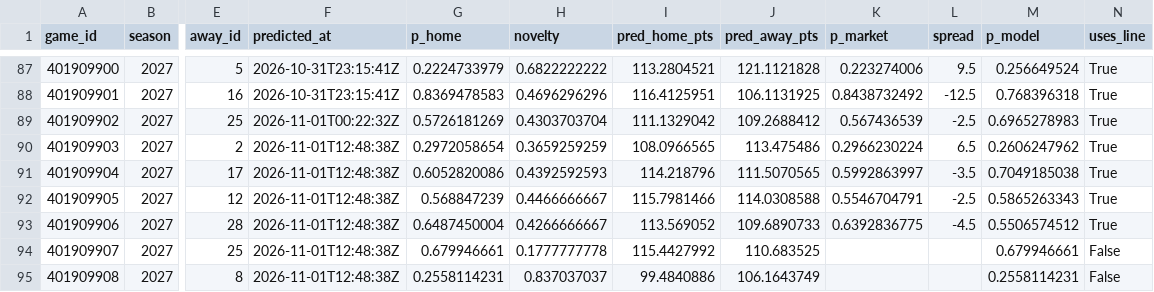
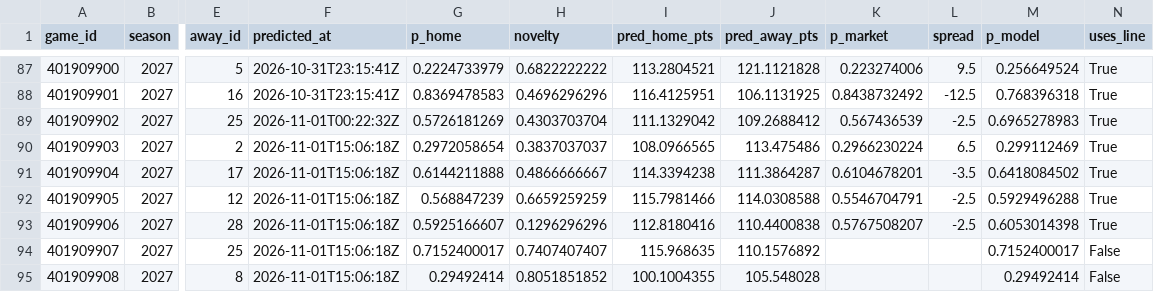
Before and after one commit to martinez-hub/nbaPredicts, a CSV file: data/predictions/2027.csv, drawn as a sheet; only a part is shown, gaps mark what is left out; the diff covers the shown part only; the diff names each change by its address in the sheet, - before the commit and + after, or states it on an @@ line.

```diff
--- a/data/predictions/2027.csv
+++ b/data/predictions/2027.csv
-F90:F95 (predicted_at): 2026-11-01T12:48:38Z
+F90:F95 (predicted_at): 2026-11-01T15:06:18Z
-H90 (novelty): 0.3659259259
+H90 (novelty): 0.3837037037
-M90 (p_model): 0.2606247962
+M90 (p_model): 0.299112469
-G91 (p_home): 0.6052820086
+G91 (p_home): 0.6144211888
-H91 (novelty): 0.4392592593
+H91 (novelty): 0.4866666667
-I91 (pred_home_pts): 114.218796
+I91 (pred_home_pts): 114.3394238
-J91 (pred_away_pts): 111.5070565
+J91 (pred_away_pts): 111.3864287
-K91 (p_market): 0.5992863997
+K91 (p_market): 0.6104678201
-M91 (p_model): 0.7049185038
+M91 (p_model): 0.6418084502
-H92 (novelty): 0.4466666667
+H92 (novelty): 0.6659259259
-M92 (p_model): 0.5865263343
+M92 (p_model): 0.5929496288
-G93 (p_home): 0.6487450004
+G93 (p_home): 0.5925166607
-H93 (novelty): 0.4266666667
+H93 (novelty): 0.1296296296
-I93 (pred_home_pts): 113.569052
+I93 (pred_home_pts): 112.8180416
-J93 (pred_away_pts): 109.6890733
+J93 (pred_away_pts): 110.4400838
-K93 (p_market): 0.6392836775
+K93 (p_market): 0.5767508207
-L93 (spread): -4.5
+L93 (spread): -2.5
-M93 (p_model): 0.5506574512
+M93 (p_model): 0.6053014398
-G94 (p_home): 0.679946661
+G94 (p_home): 0.7152400017
-H94 (novelty): 0.1777777778
+H94 (novelty): 0.7407407407
-I94 (pred_home_pts): 115.4427992
+I94 (pred_home_pts): 115.968635
-J94 (pred_away_pts): 110.683525
+J94 (pred_away_pts): 110.1576892
-M94 (p_model): 0.679946661
+M94 (p_model): 0.7152400017
-G95 (p_home): 0.2558114231
+G95 (p_home): 0.29492414
-H95 (novelty): 0.837037037
+H95 (novelty): 0.8051851852
-I95 (pred_home_pts): 99.4840886
+I95 (pred_home_pts): 100.1004355
-J95 (pred_away_pts): 106.1643749
+J95 (pred_away_pts): 105.548028
-M95 (p_model): 0.2558114231
+M95 (p_model): 0.29492414
```
Also changed, not shown: 78 edited cells elsewhere in this file, data/injury_reports/2027.csv, data/player_predictions/2027.csv, 1 other file.
